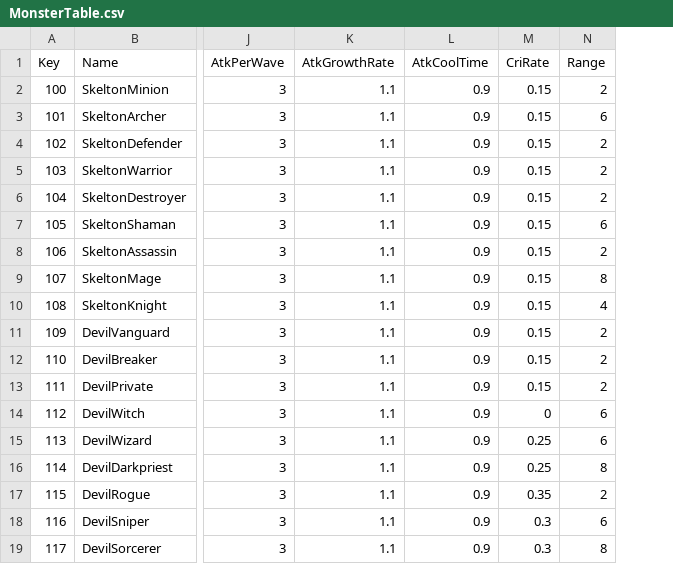
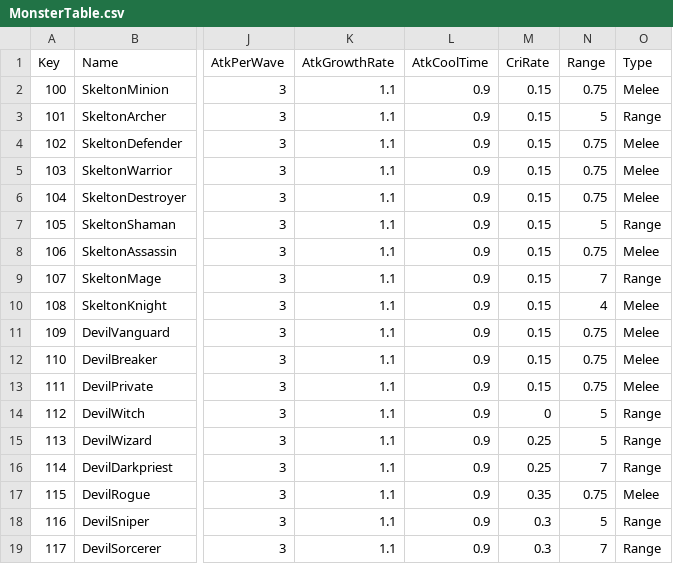
Before and after one commit to sh98923/seonan_Trickal, a CSV file: Assets/Resources/Tables/MonsterTable.csv, drawn as a sheet; only a part is shown, gaps mark what is left out; the diff names each change by its address in the sheet, - before the commit and + after, or states it on an @@ line.

```diff
--- a/Assets/Resources/Tables/MonsterTable.csv
+++ b/Assets/Resources/Tables/MonsterTable.csv
+column O (Type), rows 2-19: Melee | Range | Melee | Melee | Melee | Range | Melee | Range | Melee | Melee | Melee | Melee | Range | Range | Range | Melee | Range | Range
-N2 (Range): 2
+N2 (Range): 0.75
-N3 (Range): 6
+N3 (Range): 5
-N4:N6 (Range): 2
+N4:N6 (Range): 0.75
-N7 (Range): 6
+N7 (Range): 5
-N8 (Range): 2
+N8 (Range): 0.75
-N9 (Range): 8
+N9 (Range): 7
-N11:N13 (Range): 2
+N11:N13 (Range): 0.75
-N14:N15 (Range): 6
+N14:N15 (Range): 5
-N16 (Range): 8
+N16 (Range): 7
-N17 (Range): 2
+N17 (Range): 0.75
-N18 (Range): 6
+N18 (Range): 5
-N19 (Range): 8
+N19 (Range): 7
```
Also changed, not shown: 11 other files.
